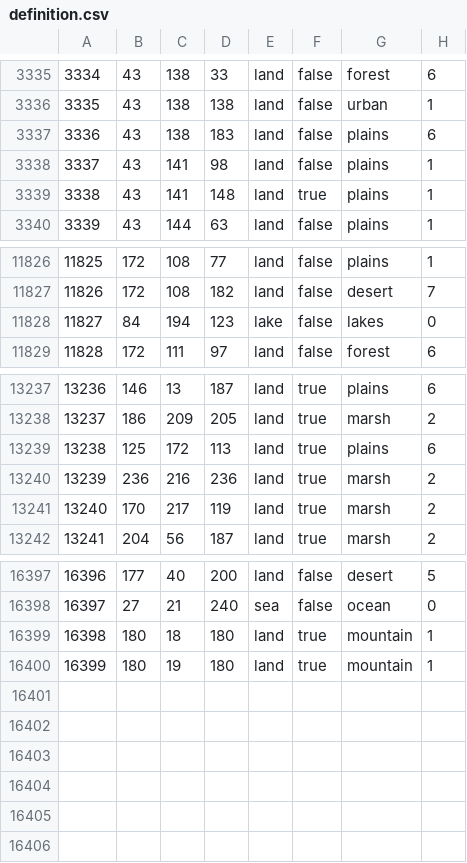
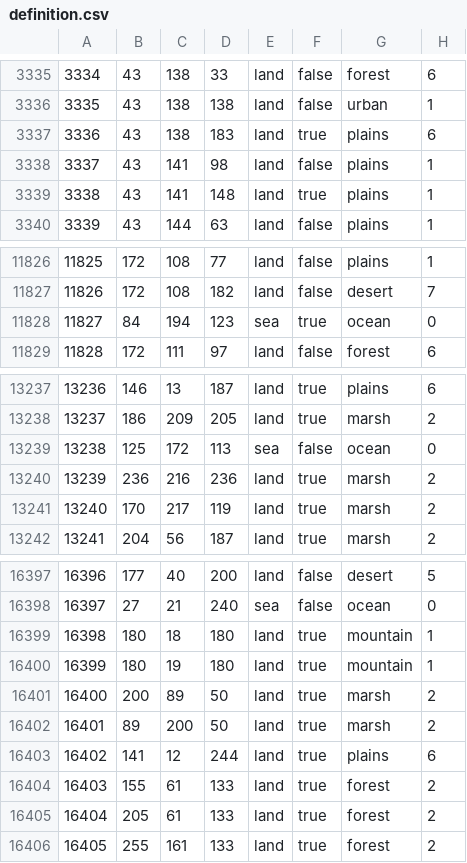
Before and after one commit to Thursasprengir/AtlantisMuLemuria, a CSV file: map/definition.csv, drawn as a sheet; only a part is shown, gaps mark what is left out.

```diff
--- a/map/definition.csv
+++ b/map/definition.csv
@@ -3336,3 +3336,3 @@
 3335;43;138;138;land;false;urban;1
-3336;43;138;183;land;false;plains;6
+3336;43;138;183;land;true;plains;6
 3337;43;141;98;land;false;plains;1
@@ -11827,3 +11827,3 @@
 11826;172;108;182;land;false;desert;7
-11827;84;194;123;lake;false;lakes;0
+11827;84;194;123;sea;true;ocean;0
 11828;172;111;97;land;false;forest;6
@@ -13238,3 +13238,3 @@
 13237;186;209;205;land;true;marsh;2
-13238;125;172;113;land;true;plains;6
+13238;125;172;113;sea;false;ocean;0
 13239;236;216;236;land;true;marsh;2
@@ -16400 +16400,7 @@
 16399;180;19;180;land;true;mountain;1
+16400;200;89;50;land;true;marsh;2
+16401;89;200;50;land;true;marsh;2
+16402;141;12;244;land;true;plains;6
+16403;155;61;133;land;true;forest;2
+16404;205;61;133;land;true;forest;2
+16405;255;161;133;land;true;forest;2
```
Also changed, not shown: map/adjacencies.csv, 19 other files.
